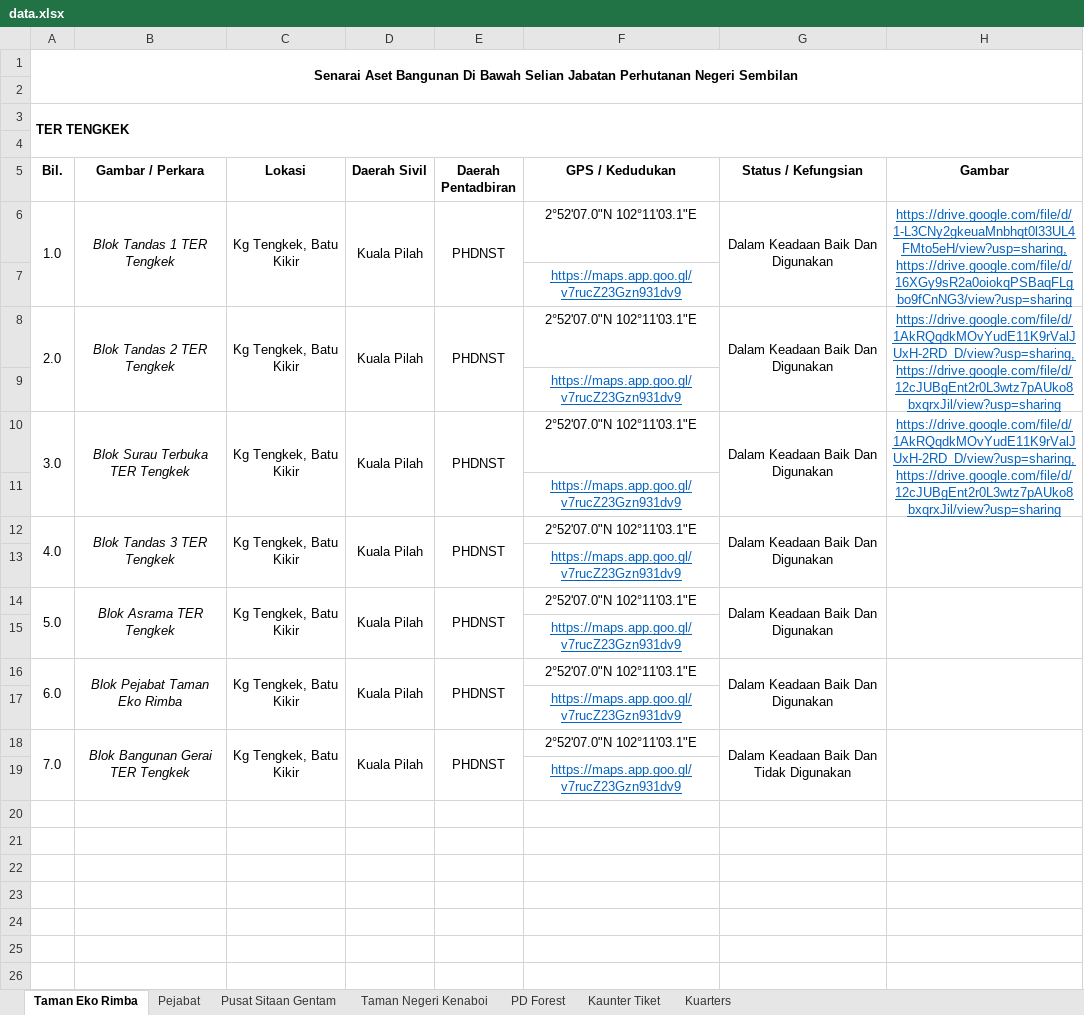
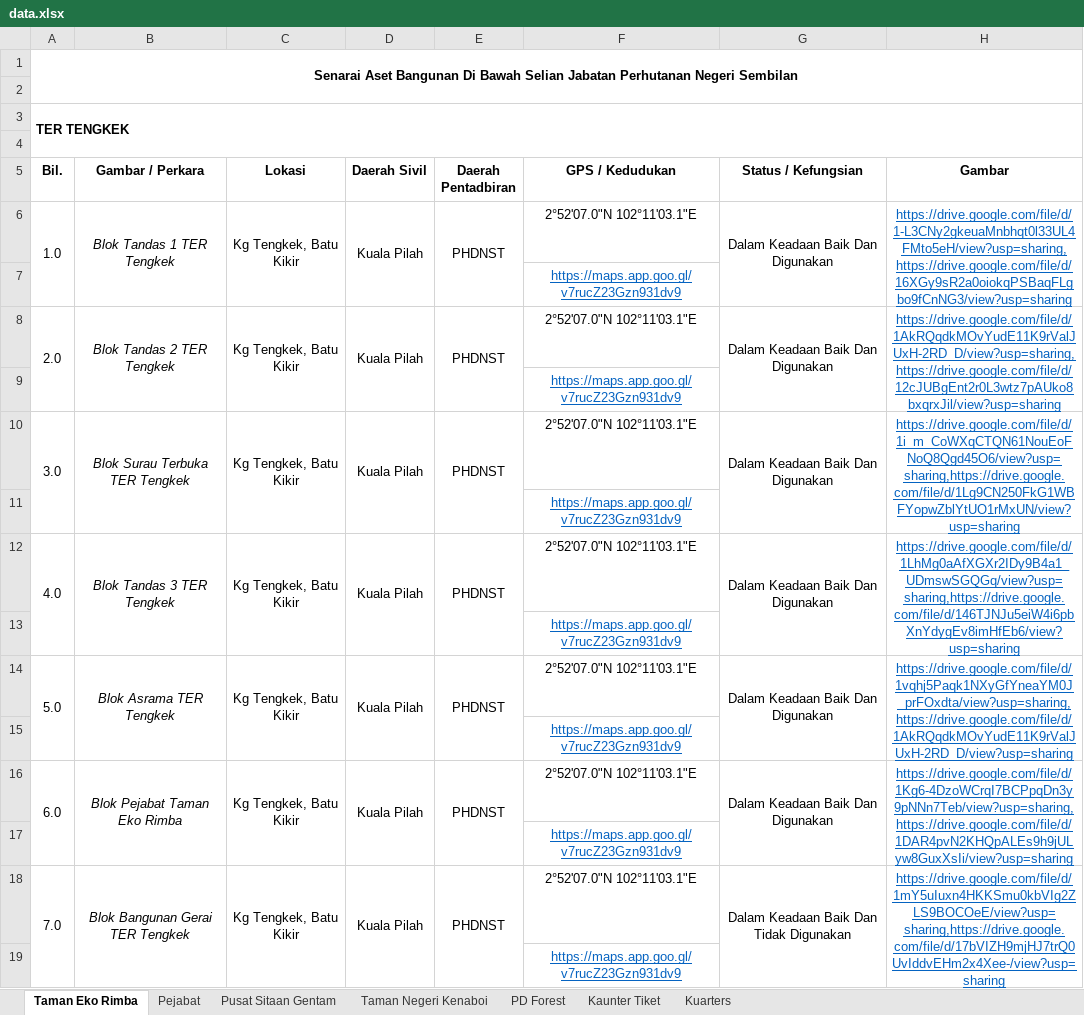
Before and after one commit to mohamadizwan-wq/Data-Aset-Bangunan-Jabatan-Perhutanan, an Excel workbook: data.xlsx, sheet Taman Eko Rimba, drawn as a sheet; values as stored, in another font and other column widths than the file's, no borders; the diff names each change by its address in the sheet, - before the commit and + after, or states it on an @@ line.

Commit message:
Add files via upload

```diff
--- a/data.xlsx (sheet Taman Eko Rimba)
+++ b/data.xlsx (sheet Taman Eko Rimba)
-H10 (Gambar): https://drive.google.com/file/d/1AkRQqdkMOvYudE11K9rValJUxH-2RD_D/view?usp=sharing,https://drive.google.com/file/d/12cJUBgEnt2r0L3wtz7pAUko8bxqrxJil/view?usp=sharing
+H10 (Gambar): https://drive.google.com/file/d/1i_m_CoWXqCTQN61NouEoFNoQ8Qgd45O6/view?usp=sharing,https://drive.google.com/file/d/1Lg9CN250FkG1WBFYopwZblYtUO1rMxUN/view?usp=sharing
-H12 (Gambar): (empty)
+H12 (Gambar): https://drive.google.com/file/d/1LhMg0aAfXGXr2IDy9B4a1_UDmswSGQGq/view?usp=sharing,https://drive.google.com/file/d/146TJNJu5eiW4i6pbXnYdygEv8imHfEb6/view?usp=sharing
-H14 (Gambar): (empty)
+H14 (Gambar): https://drive.google.com/file/d/1vqhj5Paqk1NXyGfYneaYM0J_prFOxdta/view?usp=sharing,https://drive.google.com/file/d/1AkRQqdkMOvYudE11K9rValJUxH-2RD_D/view?usp=sharing
-H16 (Gambar): (empty)
+H16 (Gambar): https://drive.google.com/file/d/1Kg6-4DzoWCrqI7BCPpqDn3y9pNNn7Teb/view?usp=sharing,https://drive.google.com/file/d/1DAR4pvN2KHQpALEs9h9jULyw8GuxXsIi/view?usp=sharing
-H18 (Gambar): (empty)
+H18 (Gambar): https://drive.google.com/file/d/1mY5uIuxn4HKKSmu0kbVIg2ZLS9BOCOeE/view?usp=sharing,https://drive.google.com/file/d/17bVIZH9mjHJ7trQ0UvIddvEHm2x4Xee-/view?usp=sharing
```
